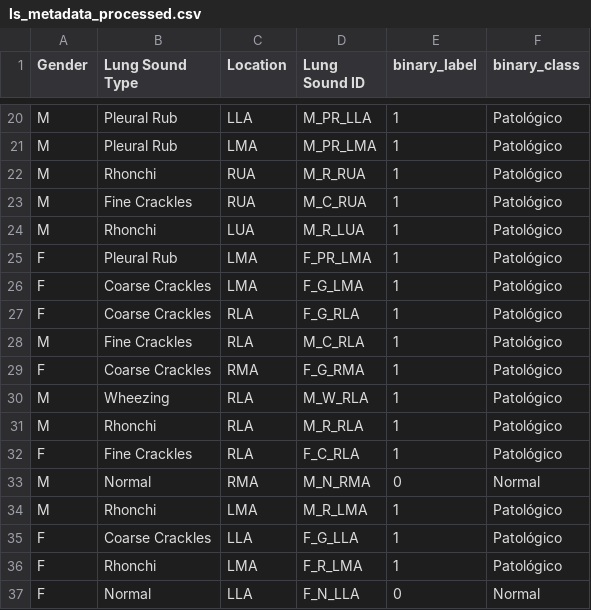
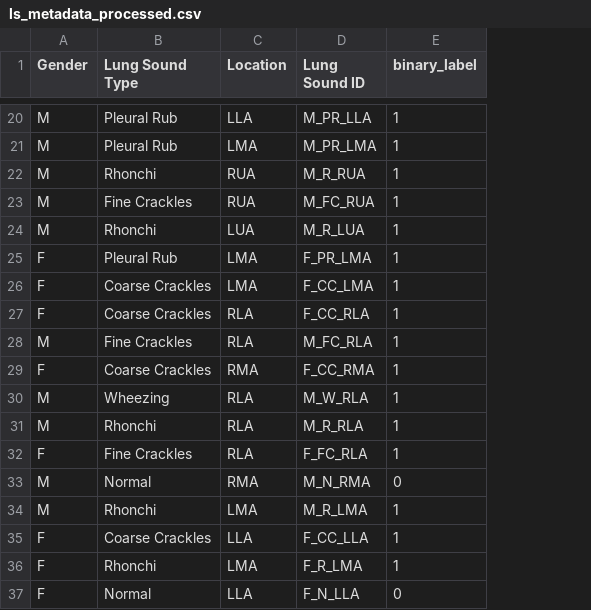
Before and after one commit to Constanzafl/tesis_analisis_de_sonidos_cardiacos_pulmonares, a CSV file: outputs/ls_metadata_processed.csv, drawn as a sheet; only a part is shown, gaps mark what is left out; the diff covers the shown part only; the diff names each change by its address in the sheet, - before the commit and + after, or states it on an @@ line.

```diff
--- a/outputs/ls_metadata_processed.csv
+++ b/outputs/ls_metadata_processed.csv
-column F (binary_class), rows 20-37: Patológico | Patológico | Patológico | Patológico | Patológico | Patológico | Patológico | Patológico | Patológico | Patológico | Patológico | Patológico | Patológico | Normal | Patológico | Patológico | Patológico | Normal
-D23 (Lung Sound ID): M_C_RUA
+D23 (Lung Sound ID): M_FC_RUA
-D26 (Lung Sound ID): F_G_LMA
+D26 (Lung Sound ID): F_CC_LMA
-D27 (Lung Sound ID): F_G_RLA
+D27 (Lung Sound ID): F_CC_RLA
-D28 (Lung Sound ID): M_C_RLA
+D28 (Lung Sound ID): M_FC_RLA
-D29 (Lung Sound ID): F_G_RMA
+D29 (Lung Sound ID): F_CC_RMA
-D32 (Lung Sound ID): F_C_RLA
+D32 (Lung Sound ID): F_FC_RLA
-D35 (Lung Sound ID): F_G_LLA
+D35 (Lung Sound ID): F_CC_LLA
```
Also changed, not shown: 7 edited cells elsewhere in this file, outputs/hs_features.csv, outputs/hs_metadata_processed.csv, 4 other files.
